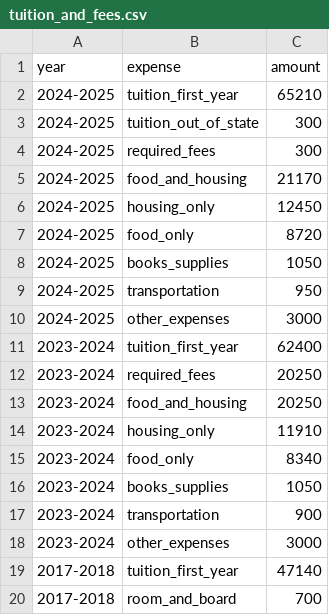
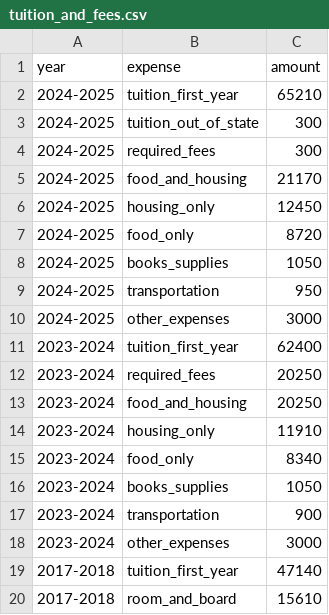
Before and after one commit to mzrascoff/cds-open, a CSV file: schools/princeton/data/csv/tuition_and_fees.csv, drawn as a sheet.

```diff
--- a/schools/princeton/data/csv/tuition_and_fees.csv
+++ b/schools/princeton/data/csv/tuition_and_fees.csv
@@ -19,2 +19,2 @@ year,expense,amount
 2017-2018,tuition_first_year,47140
-2017-2018,room_and_board,700
+2017-2018,room_and_board,15610
```
Also changed, not shown: master/tuition_master.csv, schools/boston_college/data/csv/tuition_and_fees.csv, 14 other files.
